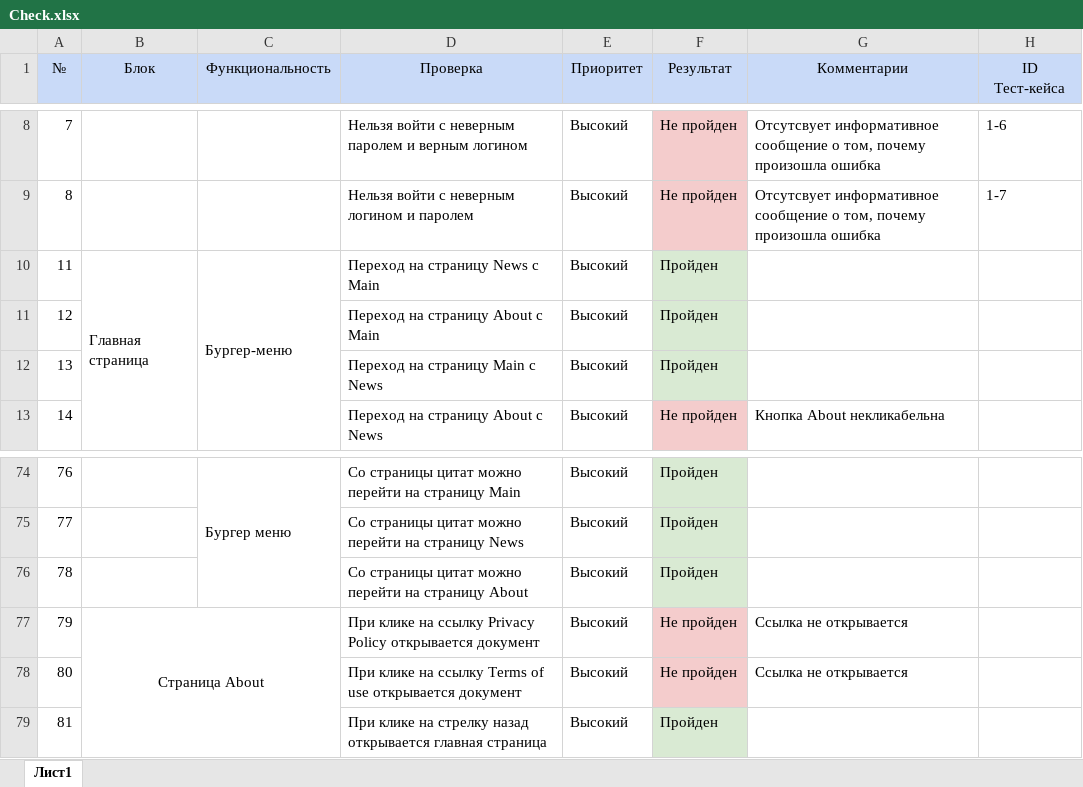
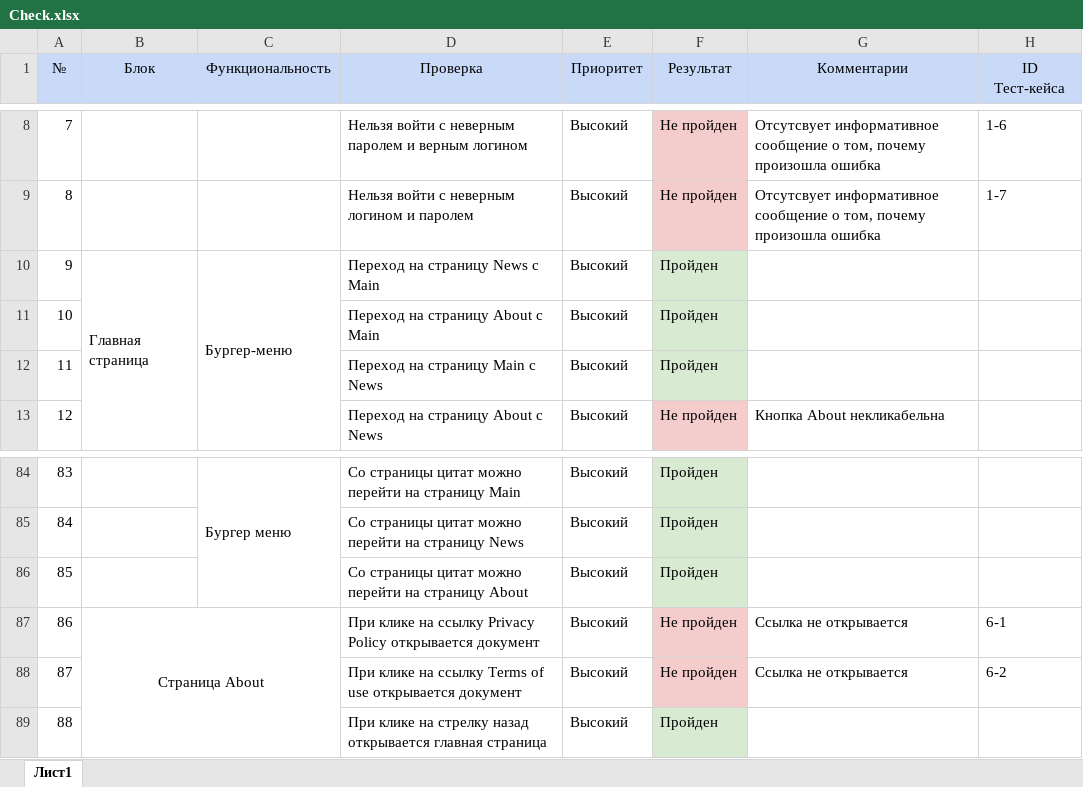
Before and after one commit to Ghillett/Diplom, an Excel workbook: Check.xlsx, sheet Лист1, drawn as a sheet; only a part is shown, gaps mark what is left out; values as stored, in another font and other column widths than the file's, no borders; charts and pictures not drawn; addresses are those after the commit; the diff covers the shown part only; the diff names each change by its address in the sheet, - before the commit and + after, or states it on an @@ line.

```diff
--- a/Check.xlsx (sheet Лист1)
+++ b/Check.xlsx (sheet Лист1)
@@ column A (№) renumbered from row 10 down @@
-H87 (ID Тест-кейса): (empty)
+H87 (ID Тест-кейса): 6-1
-H88 (ID Тест-кейса): (empty)
+H88 (ID Тест-кейса): 6-2
```
Also changed, not shown: 10 added rows, 1 edited cell and merged cells elsewhere in this sheet, 2 other files.
